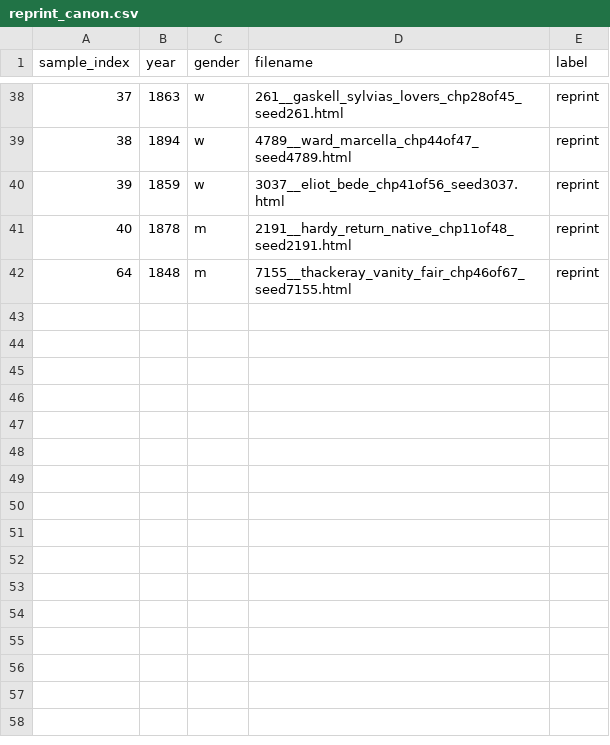
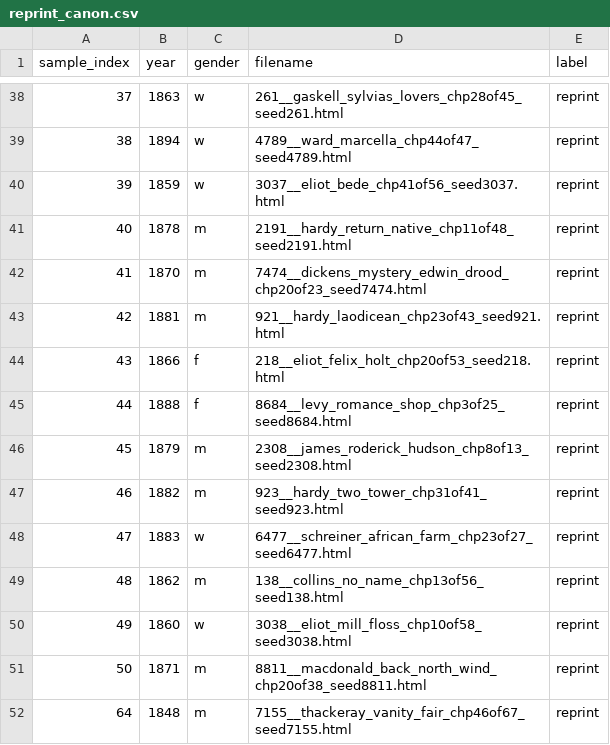
Before and after one commit to ge1789/common-library, a CSV file: reprint_canon.csv, drawn as a sheet; only a part is shown, gaps mark what is left out; the diff names each change by its address in the sheet, - before the commit and + after, or states it on an @@ line.

```diff
--- a/reprint_canon.csv
+++ b/reprint_canon.csv
+row 42: 41 | 1870 | m | 7474__dickens_mystery_edwin_drood_chp20of23_seed7474.html | reprint
+row 43: 42 | 1881 | m | 921__hardy_laodicean_chp23of43_seed921.html | reprint
+row 44: 43 | 1866 | f | 218__eliot_felix_holt_chp20of53_seed218.html | reprint
+row 45: 44 | 1888 | f | 8684__levy_romance_shop_chp3of25_seed8684.html | reprint
+row 46: 45 | 1879 | m | 2308__james_roderick_hudson_chp8of13_seed2308.html | reprint
+row 47: 46 | 1882 | m | 923__hardy_two_tower_chp31of41_seed923.html | reprint
+row 48: 47 | 1883 | w | 6477__schreiner_african_farm_chp23of27_seed6477.html | reprint
+row 49: 48 | 1862 | m | 138__collins_no_name_chp13of56_seed138.html | reprint
+row 50: 49 | 1860 | w | 3038__eliot_mill_floss_chp10of58_seed3038.html | reprint
+row 51: 50 | 1871 | m | 8811__macdonald_back_north_wind_chp20of38_seed8811.html | reprint
```
Also changed, not shown: random_canon.csv, 7 other files.
